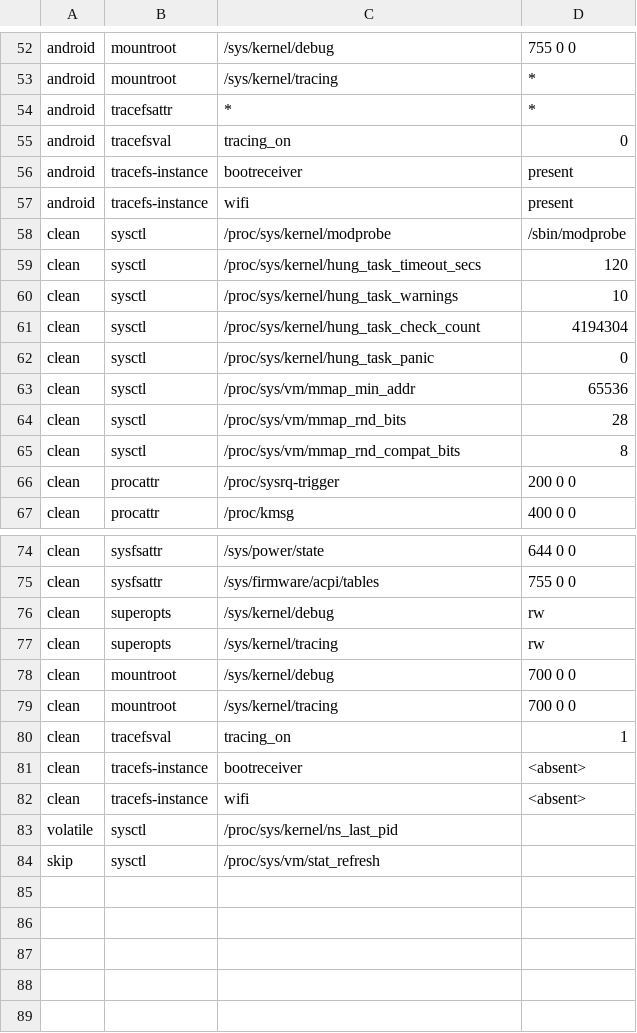
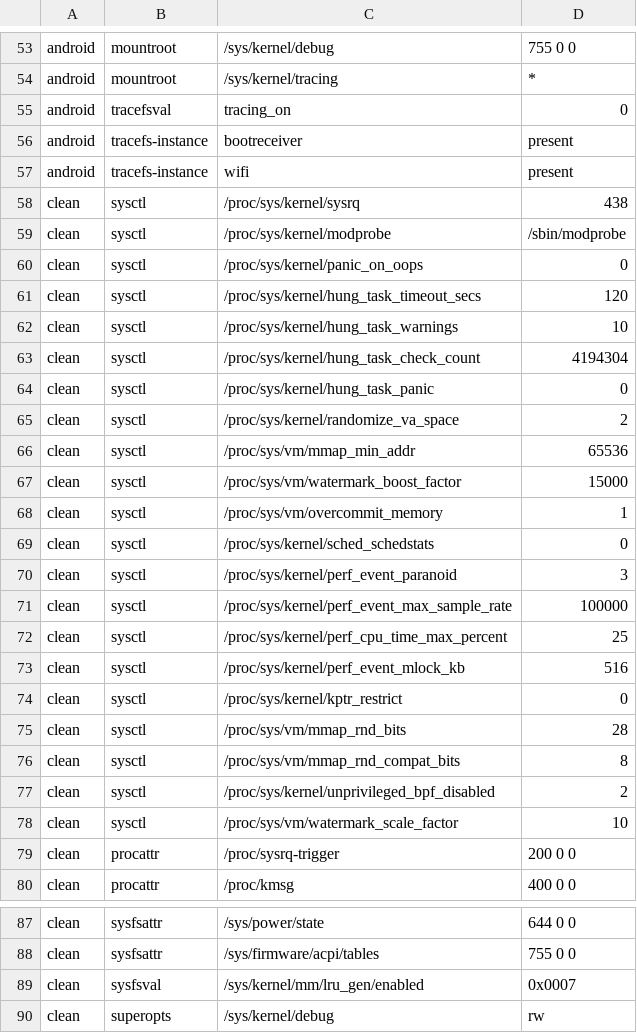
Before and after one commit to alexandre-vl/humanite-app, a TSV file: tools/emulator/root/tracked.tsv, drawn as a sheet; only a part is shown, gaps mark what is left out; the shorter side is filled out with more unchanged rows; the diff covers the shown part only.

Commit message:
fix(emulator): une valeur propre par écriture d’Android, et la réparation par le garde root
La table ne disait rien de la valeur propre de quatorze entrées, dont panic_on_oops :
armer aurait pris pour référence ce qu’une session avait laissé. Chaque entrée porte
maintenant la valeur d’un hôte qu’aucune session n’a touché et d’où il la tient (défaut
du noyau, /boot/config, /usr/lib/sysctl.d, /etc/sysctl.d), que emulator:status affiche.
Mesuré sur cet hôte : dix entrées gardent ce que le spike 0a a laissé, panic_on_oops=1
compris, qui fait paniquer le noyau au lieu de tuer la tâche fautive.

- la réparation passe par arm.sh --repair : le garde écrit le noyau, jamais un shell
  composé par le TypeScript ; c’est aussi la sortie d’un désarmement qui échoue ;
- les écritures suivent l’ordre des genres, généré depuis SNAPSHOT_KINDS : remonter
  debugfs redonne son mode au point de montage, donc le système de fichiers d’abord ;
- un écart que le second instantané retrouve pendant qu’Android tourne n’est plus un
  échec : Android écrit tant qu’il tourne, chaque session en aurait enregistré un ;
- un échec durable garde une ligne, avec son premier passage, le dernier et le compte ;
- un passage qui ne peut pas lire l’état du conteneur le publie au lieu de sortir ;
- le minuteur ne s’arrête plus seul après quatre heures : seul disarm.sh l’arrête ;
- chaque commande refuse un utilisateur qui n’est pas root ;
- une entrée absente de l’hôte n’est pas un résidu, sauf quand son absence est sa
  valeur propre ;
- un seul lecteur de valeurs, et les entrées d’une instance tracefs ne sont plus
  suivies une par une.

```diff
--- a/tools/emulator/root/tracked.tsv
+++ b/tools/emulator/root/tracked.tsv
@@ -53,3 +54,2 @@ android	mountroot	/sys/kernel/debug	755 0 0
 android	mountroot	/sys/kernel/tracing	*
-android	tracefsattr	*	*
 android	tracefsval	tracing_on	0
@@ -57,3 +57,5 @@ android	tracefs-instance	bootreceiver	present
 android	tracefs-instance	wifi	present
+clean	sysctl	/proc/sys/kernel/sysrq	438
 clean	sysctl	/proc/sys/kernel/modprobe	/sbin/modprobe
+clean	sysctl	/proc/sys/kernel/panic_on_oops	0
 clean	sysctl	/proc/sys/kernel/hung_task_timeout_secs	120
@@ -62,5 +64,16 @@ clean	sysctl	/proc/sys/kernel/hung_task_check_count	4194304
 clean	sysctl	/proc/sys/kernel/hung_task_panic	0
+clean	sysctl	/proc/sys/kernel/randomize_va_space	2
 clean	sysctl	/proc/sys/vm/mmap_min_addr	65536
+clean	sysctl	/proc/sys/vm/watermark_boost_factor	15000
+clean	sysctl	/proc/sys/vm/overcommit_memory	1
+clean	sysctl	/proc/sys/kernel/sched_schedstats	0
+clean	sysctl	/proc/sys/kernel/perf_event_paranoid	3
+clean	sysctl	/proc/sys/kernel/perf_event_max_sample_rate	100000
+clean	sysctl	/proc/sys/kernel/perf_cpu_time_max_percent	25
+clean	sysctl	/proc/sys/kernel/perf_event_mlock_kb	516
+clean	sysctl	/proc/sys/kernel/kptr_restrict	0
 clean	sysctl	/proc/sys/vm/mmap_rnd_bits	28
 clean	sysctl	/proc/sys/vm/mmap_rnd_compat_bits	8
+clean	sysctl	/proc/sys/kernel/unprivileged_bpf_disabled	2
+clean	sysctl	/proc/sys/vm/watermark_scale_factor	10
 clean	procattr	/proc/sysrq-trigger	200 0 0
@@ -75,2 +88,3 @@ clean	sysfsattr	/sys/power/state	644 0 0
 clean	sysfsattr	/sys/firmware/acpi/tables	755 0 0
+clean	sysfsval	/sys/kernel/mm/lru_gen/enabled	0x0007
 clean	superopts	/sys/kernel/debug	rw
```
Also changed, not shown: 1 added row, 3 moved rows and 2 edited cells elsewhere in this file, 20 other files.
